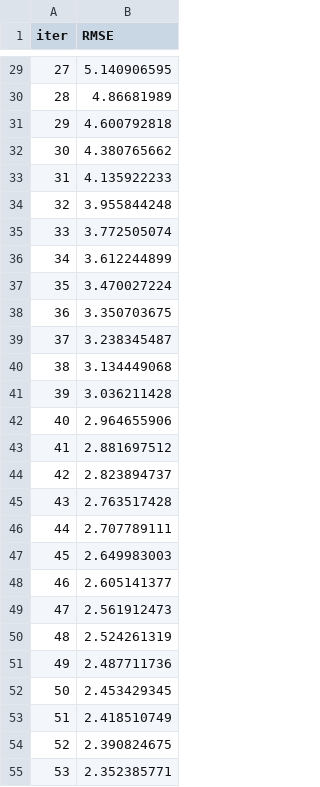
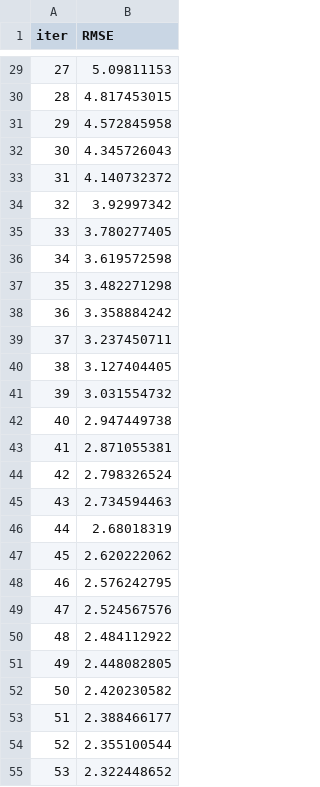
Before and after one commit to Sourabhkumar7/Student_Perfromance_Analysis_And_Prediction, a TSV file: catboost_info/learn_error.tsv, drawn as a sheet; only a part is shown, gaps mark what is left out; the diff covers the shown part only.

```diff
--- a/catboost_info/learn_error.tsv
+++ b/catboost_info/learn_error.tsv
@@ -29,27 +29,27 @@ iter	RMSE
-27	5.140906595
-28	4.86681989
-29	4.600792818
-30	4.380765662
-31	4.135922233
-32	3.955844248
-33	3.772505074
-34	3.612244899
-35	3.470027224
-36	3.350703675
-37	3.238345487
-38	3.134449068
-39	3.036211428
-40	2.964655906
-41	2.881697512
-42	2.823894737
-43	2.763517428
-44	2.707789111
-45	2.649983003
-46	2.605141377
-47	2.561912473
-48	2.524261319
-49	2.487711736
-50	2.453429345
-51	2.418510749
-52	2.390824675
-53	2.352385771
+27	5.09811153
+28	4.817453015
+29	4.572845958
+30	4.345726043
+31	4.140732372
+32	3.92997342
+33	3.780277405
+34	3.619572598
+35	3.482271298
+36	3.358884242
+37	3.237450711
+38	3.127404405
+39	3.031554732
+40	2.947449738
+41	2.871055381
+42	2.798326524
+43	2.734594463
+44	2.68018319
+45	2.620222062
+46	2.576242795
+47	2.524567576
+48	2.484112922
+49	2.448082805
+50	2.420230582
+51	2.388466177
+52	2.355100544
+53	2.322448652
```
Also changed, not shown: 73 edited cells elsewhere in this file, artifacts/test.csv, artifacts/train.csv, 6 other files.
